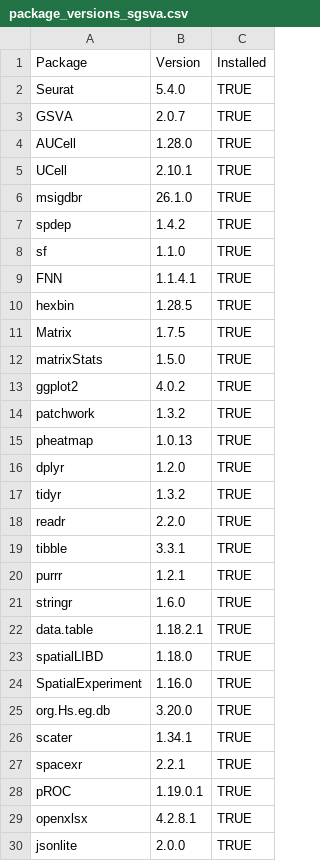
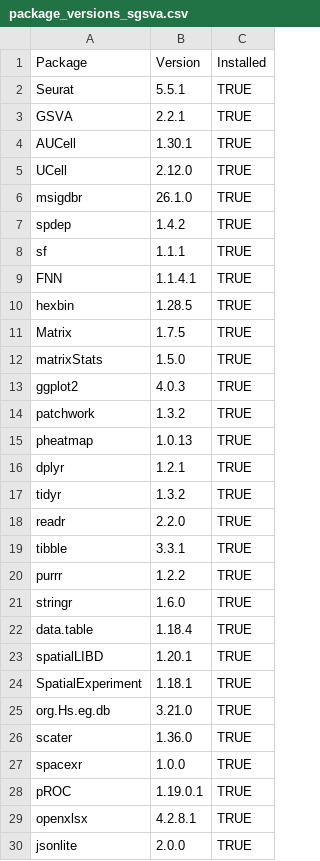
Before and after one commit to TransBioInfoLab/SpaRGS, a CSV file: results/package_versions_sgsva.csv, drawn as a sheet.

```diff
--- a/results/package_versions_sgsva.csv
+++ b/results/package_versions_sgsva.csv
@@ -1,9 +1,9 @@
 "Package","Version","Installed"
-"Seurat","5.4.0",TRUE
-"GSVA","2.0.7",TRUE
-"AUCell","1.28.0",TRUE
-"UCell","2.10.1",TRUE
+"Seurat","5.5.1",TRUE
+"GSVA","2.2.1",TRUE
+"AUCell","1.30.1",TRUE
+"UCell","2.12.0",TRUE
 "msigdbr","26.1.0",TRUE
 "spdep","1.4.2",TRUE
-"sf","1.1.0",TRUE
+"sf","1.1.1",TRUE
 "FNN","1.1.4.1",TRUE
@@ -12,6 +12,6 @@
 "matrixStats","1.5.0",TRUE
-"ggplot2","4.0.2",TRUE
+"ggplot2","4.0.3",TRUE
 "patchwork","1.3.2",TRUE
 "pheatmap","1.0.13",TRUE
-"dplyr","1.2.0",TRUE
+"dplyr","1.2.1",TRUE
 "tidyr","1.3.2",TRUE
@@ -19,10 +19,10 @@
 "tibble","3.3.1",TRUE
-"purrr","1.2.1",TRUE
+"purrr","1.2.2",TRUE
 "stringr","1.6.0",TRUE
-"data.table","1.18.2.1",TRUE
-"spatialLIBD","1.18.0",TRUE
-"SpatialExperiment","1.16.0",TRUE
-"org.Hs.eg.db","3.20.0",TRUE
-"scater","1.34.1",TRUE
-"spacexr","2.2.1",TRUE
+"data.table","1.18.4",TRUE
+"spatialLIBD","1.20.1",TRUE
+"SpatialExperiment","1.18.1",TRUE
+"org.Hs.eg.db","3.21.0",TRUE
+"scater","1.36.0",TRUE
+"spacexr","1.0.0",TRUE
 "pROC","1.19.0.1",TRUE
```
Also changed, not shown: 1 other file.
